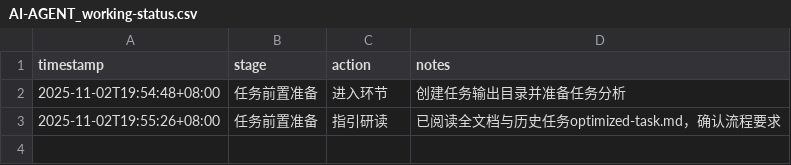
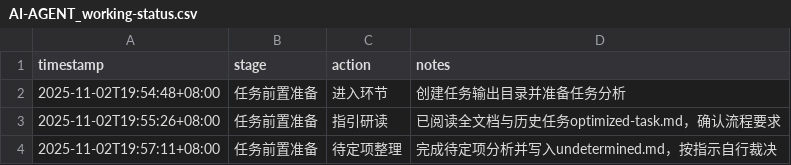
Before and after one commit to sayurinana/auto_download_favlist, a CSV file: ai-agent-output/2025-11-02T19-54-16_UTC+8_Rust收藏工具重构/AI-AGENT_working-status.csv, drawn as a sheet.

```diff
--- a/ai-agent-output/2025-11-02T19-54-16_UTC+8_Rust收藏工具重构/AI-AGENT_working-status.csv
+++ b/ai-agent-output/2025-11-02T19-54-16_UTC+8_Rust收藏工具重构/AI-AGENT_working-status.csv
@@ -3 +3,2 @@ timestamp,stage,action,notes
 2025-11-02T19:55:26+08:00,任务前置准备,指引研读,"已阅读全文档与历史任务optimized-task.md，确认流程要求"
+2025-11-02T19:57:11+08:00,任务前置准备,待定项整理,"完成待定项分析并写入undetermined.md，按指示自行裁决"
```
Also changed, not shown: 1 other file.
